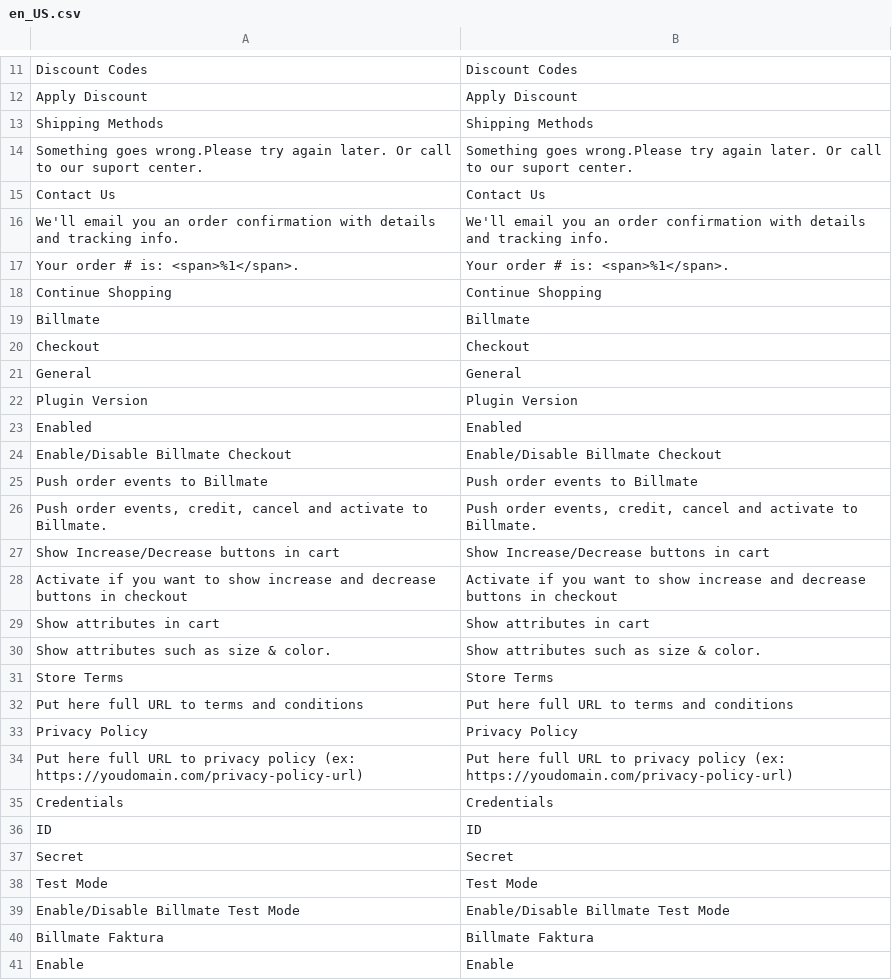
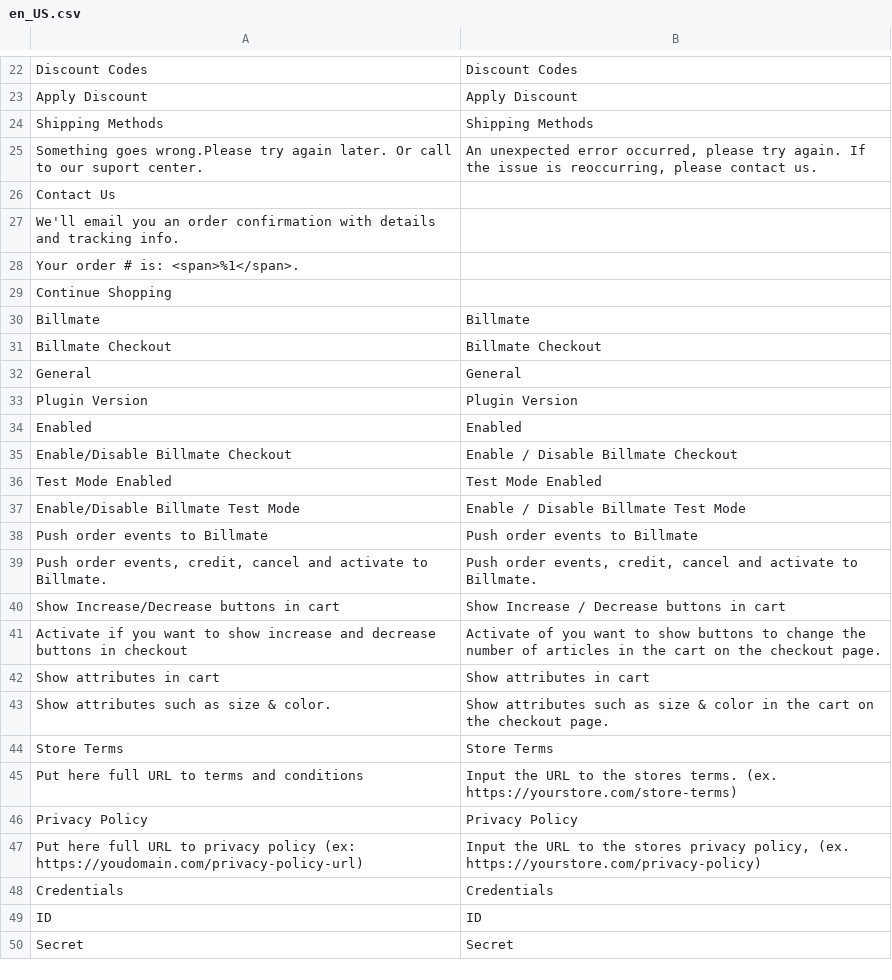
Before and after one commit to stefanliden/magento-2-billmate-checkout, a CSV file: BillmateCheckout/i18n/en_US.csv, drawn as a sheet; only a part is shown, gaps mark what is left out; removed rows and columns are numbered as before the commit, all else as after; the diff covers the shown part only; the diff names each change by its address in the sheet, - before the commit and + after, or states it on an @@ line.

Commit message:
updated translations

```diff
--- a/BillmateCheckout/i18n/en_US.csv
+++ b/BillmateCheckout/i18n/en_US.csv
-B25: Something goes wrong.Please try again later. Or call to our suport center.
+B25: An unexpected error occurred, please try again. If the issue is reoccurring, please contact us.
-B26: Contact Us
+B26: (empty)
-B27: We'll email you an order confirmation with details and tracking info.
+B27: (empty)
-B28: Your order # is: <span>%1</span>.
+B28: (empty)
-B29: Continue Shopping
+B29: (empty)
-row 20: Checkout | Checkout
+row 31: Billmate Checkout | Billmate Checkout
-B35: Enable/Disable Billmate Checkout
+B35: Enable / Disable Billmate Checkout
+row 36: Test Mode Enabled | Test Mode Enabled
+row 37: Enable/Disable Billmate Test Mode | Enable / Disable Billmate Test Mode
-B40: Show Increase/Decrease buttons in cart
+B40: Show Increase / Decrease buttons in cart
-B41: Activate if you want to show increase and decrease buttons in checkout
+B41: Activate of you want to show buttons to change the number of articles in the cart on the checkout page.
-B43: …size & color.
+B43: …size & color in the cart on the checkout page.
-B45: Put here full URL to terms and conditions
+B45: Input the URL to the stores terms. (ex. https://yourstore.com/store-terms)
-B47: Put here full URL to privacy policy (ex: https://youdomain.com/privacy-policy-url)
+B47: Input the URL to the stores privacy policy, (ex. https://yourstore.com/privacy-policy)
-row 38: Test Mode | Test Mode
-row 39: Enable/Disable Billmate Test Mode | Enable/Disable Billmate Test Mode
-row 40: Billmate Faktura | Billmate Faktura
-row 41: Enable | Enable
```
Also changed, not shown: 11 added rows, 3 removed rows and 1 edited cell elsewhere in this file, 1 other file.
